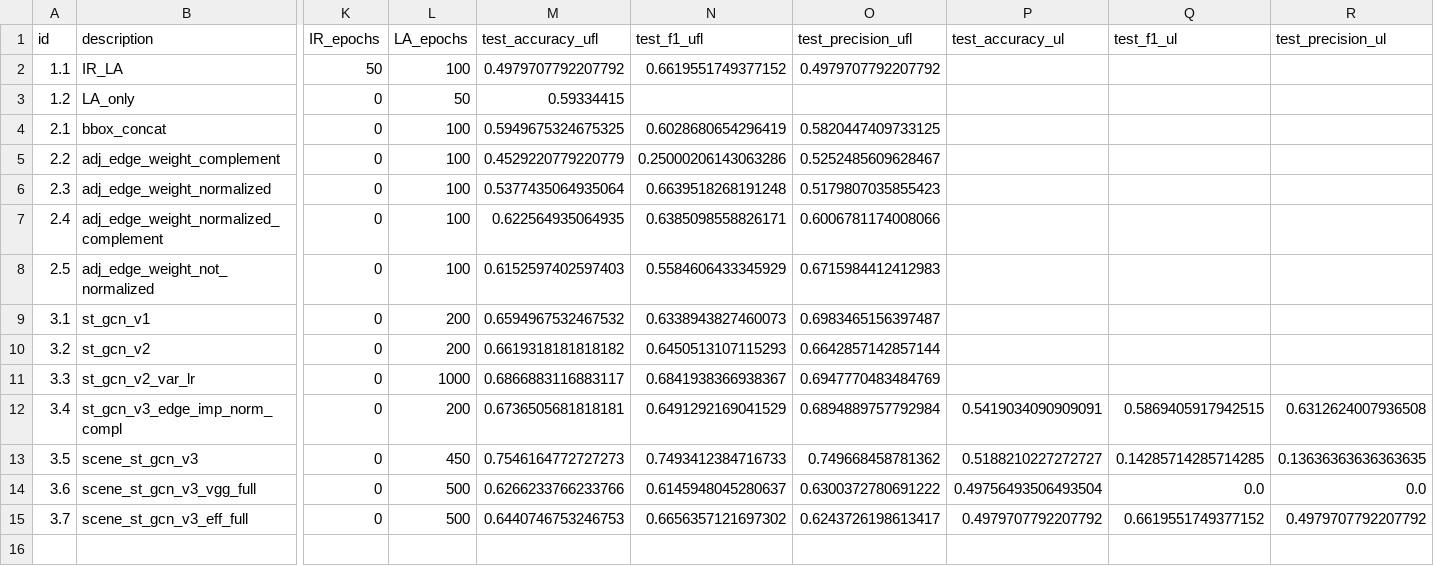
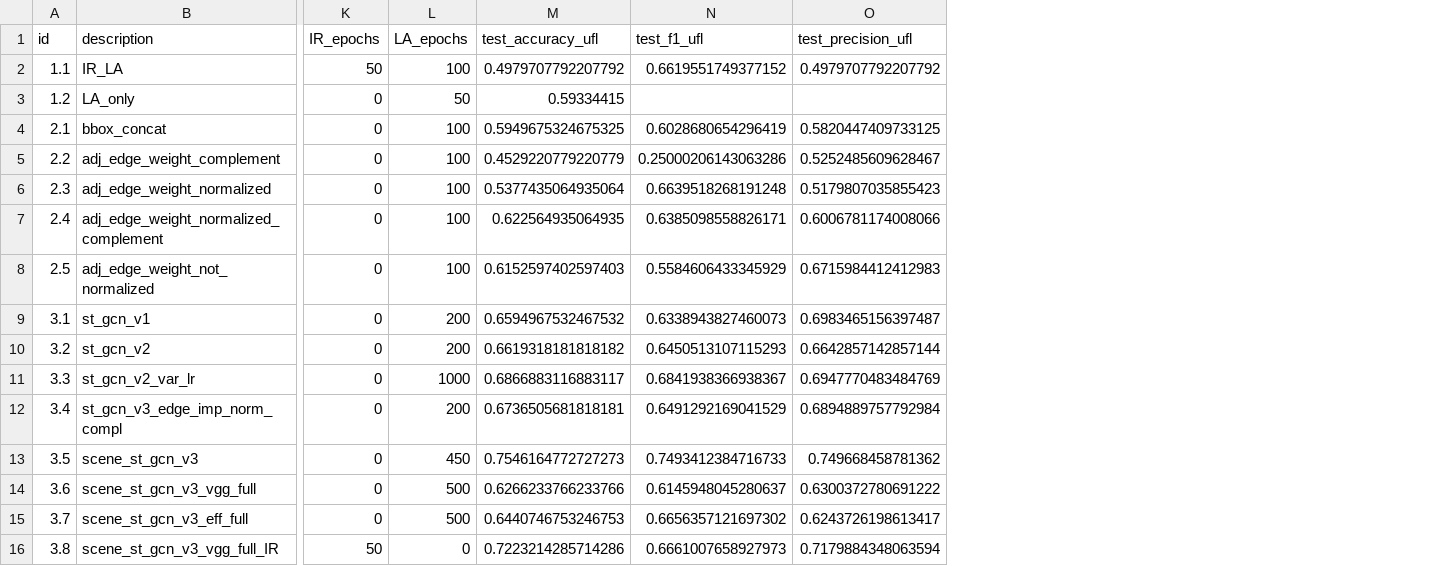
Before and after one commit to simonescaccia/UnPIE, a CSV file: results/experiments.csv, drawn as a sheet; only a part is shown, gaps mark what is left out; removed rows and columns are numbered as before the commit, all else as after; rows hold the shown columns only; the diff names each change by its address in the sheet, - before the commit and + after, or states it on an @@ line.

Commit message:
Add experiment + fix bugs

```diff
--- a/results/experiments.csv
+++ b/results/experiments.csv
-column P (test_accuracy_ul), rows 12-15: 0.5419034090909091 | 0.5188210227272727 | 0.49756493506493504 | 0.4979707792207792
-column Q (test_f1_ul), rows 12-15: 0.5869405917942515 | 0.14285714285714285 | 0.0 | 0.6619551749377152
-column R (test_precision_ul), rows 12-15: 0.6312624007936508 | 0.13636363636363635 | 0.0 | 0.4979707792207792
+row 16: 3.8 | scene_st_gcn_v3_vgg_full_IR | 50 | 0 | 0.7223214285714286 | 0.6661007658927973 | 0.7179884348063594
```
Also changed, not shown: 36 other files.
